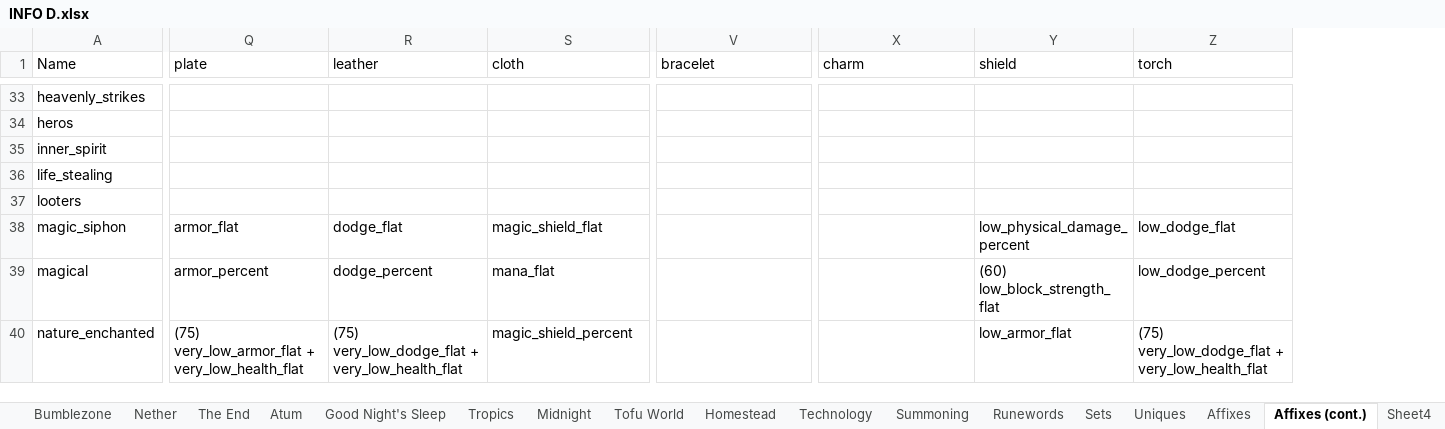
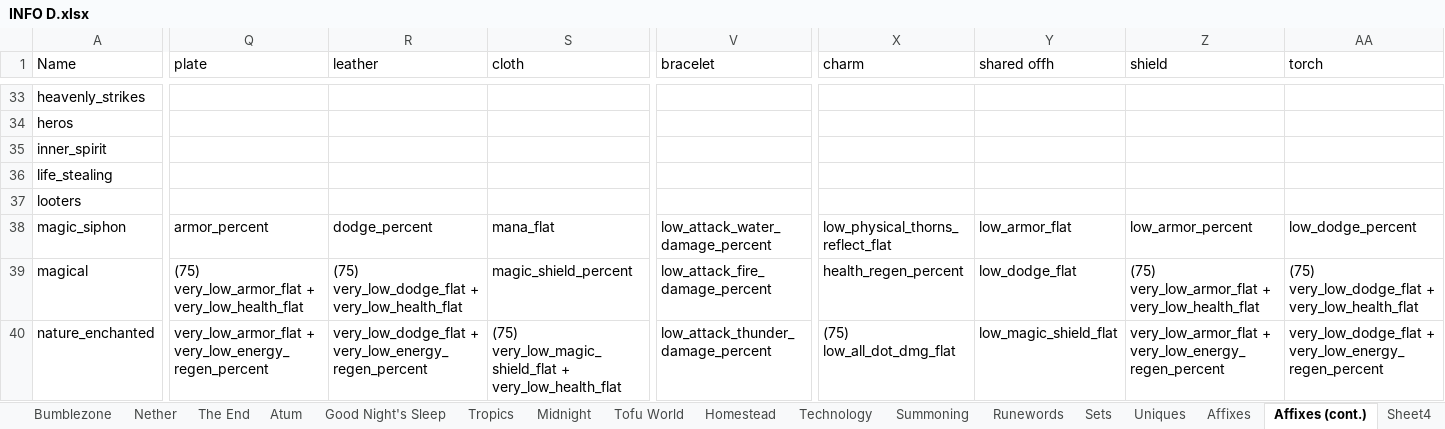
Before and after one commit to mahjerion/Craft-to-Exile-Dissonance-Server, an Excel workbook: INFO D.xlsx, sheet Affixes (cont.), drawn as a sheet; only a part is shown, gaps mark what is left out; values as stored, in another font and other column widths than the file's, no cell formats; addresses are those after the commit; the diff covers the shown part only; the diff names each change by its address in the sheet, - before the commit and + after, or states it on an @@ line.

```diff
--- a/INFO D.xlsx (sheet Affixes (cont.))
+++ b/INFO D.xlsx (sheet Affixes (cont.))
+column Y (shared offh), rows 38-40: low_armor_flat | low_dodge_flat | low_magic_shield_flat
-Q38 (plate): armor_flat
+Q38 (plate): armor_percent
-R38 (leather): dodge_flat
+R38 (leather): dodge_percent
-S38 (cloth): magic_shield_flat
+S38 (cloth): mana_flat
-V38 (bracelet): (empty)
+V38 (bracelet): low_attack_water_damage_percent
-X38 (charm): (empty)
+X38 (charm): low_physical_thorns_reflect_flat
-Z38 (shield): low_physical_damage_percent
+Z38 (shield): low_armor_percent
-AA38 (torch): low_dodge_flat
+AA38 (torch): low_dodge_percent
-Q39 (plate): armor_percent
+Q39 (plate): (75) very_low_armor_flat + very_low_health_flat
-R39 (leather): dodge_percent
+R39 (leather): (75) very_low_dodge_flat + very_low_health_flat
-S39 (cloth): mana_flat
+S39 (cloth): magic_shield_percent
-V39 (bracelet): (empty)
+V39 (bracelet): low_attack_fire_damage_percent
-X39 (charm): (empty)
+X39 (charm): health_regen_percent
-Z39 (shield): (60) low_block_strength_flat
+Z39 (shield): (75) very_low_armor_flat + very_low_health_flat
-AA39 (torch): low_dodge_percent
+AA39 (torch): (75) very_low_dodge_flat + very_low_health_flat
-Q40 (plate): (75) very_low_armor_flat + very_low_health_flat
+Q40 (plate): very_low_armor_flat + very_low_energy_regen_percent
-R40 (leather): (75) very_low_dodge_flat + very_low_health_flat
+R40 (leather): very_low_dodge_flat + very_low_energy_regen_percent
-S40 (cloth): magic_shield_percent
+S40 (cloth): (75) very_low_magic_shield_flat + very_low_health_flat
-V40 (bracelet): (empty)
+V40 (bracelet): low_attack_thunder_damage_percent
-X40 (charm): (empty)
+X40 (charm): (75) low_all_dot_dmg_flat
-Z40 (shield): low_armor_flat
+Z40 (shield): very_low_armor_flat + very_low_energy_regen_percent
-AA40 (torch): (75) very_low_dodge_flat + very_low_health_flat
+AA40 (torch): very_low_dodge_flat + very_low_energy_regen_percent
```
Also changed, not shown: 3 added rows, 2 added columns and 234 edited cells elsewhere in this sheet, sheet Uniques, cell formats, 6 other files.
